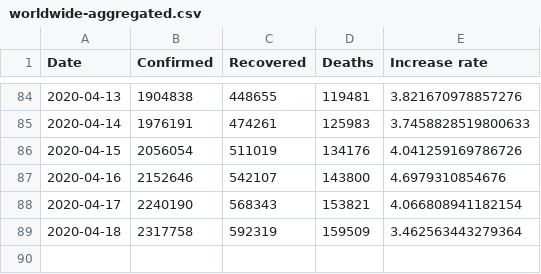
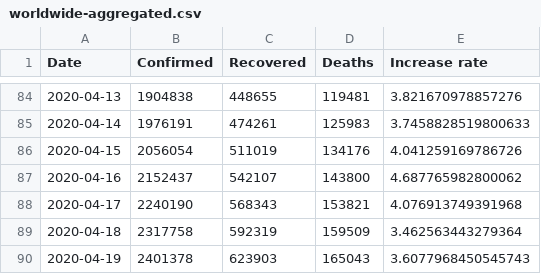
Before and after one commit to tomo-one/COVID-19-Statistics, a CSV file: data/worldwide-aggregated.csv, drawn as a sheet; only a part is shown, gaps mark what is left out.

```diff
--- a/data/worldwide-aggregated.csv
+++ b/data/worldwide-aggregated.csv
@@ -86,4 +86,5 @@ Date,Confirmed,Recovered,Deaths,Increase rate
 2020-04-15,2056054,511019,134176,4.041259169786726
-2020-04-16,2152646,542107,143800,4.6979310854676
-2020-04-17,2240190,568343,153821,4.066808941182154
+2020-04-16,2152437,542107,143800,4.687765982800062
+2020-04-17,2240190,568343,153821,4.076913749391968
 2020-04-18,2317758,592319,159509,3.462563443279364
+2020-04-19,2401378,623903,165043,3.6077968450545743
```
Also changed, not shown: data/countries-aggregated.csv, data/key-countries-pivoted.csv, 4 other files.
